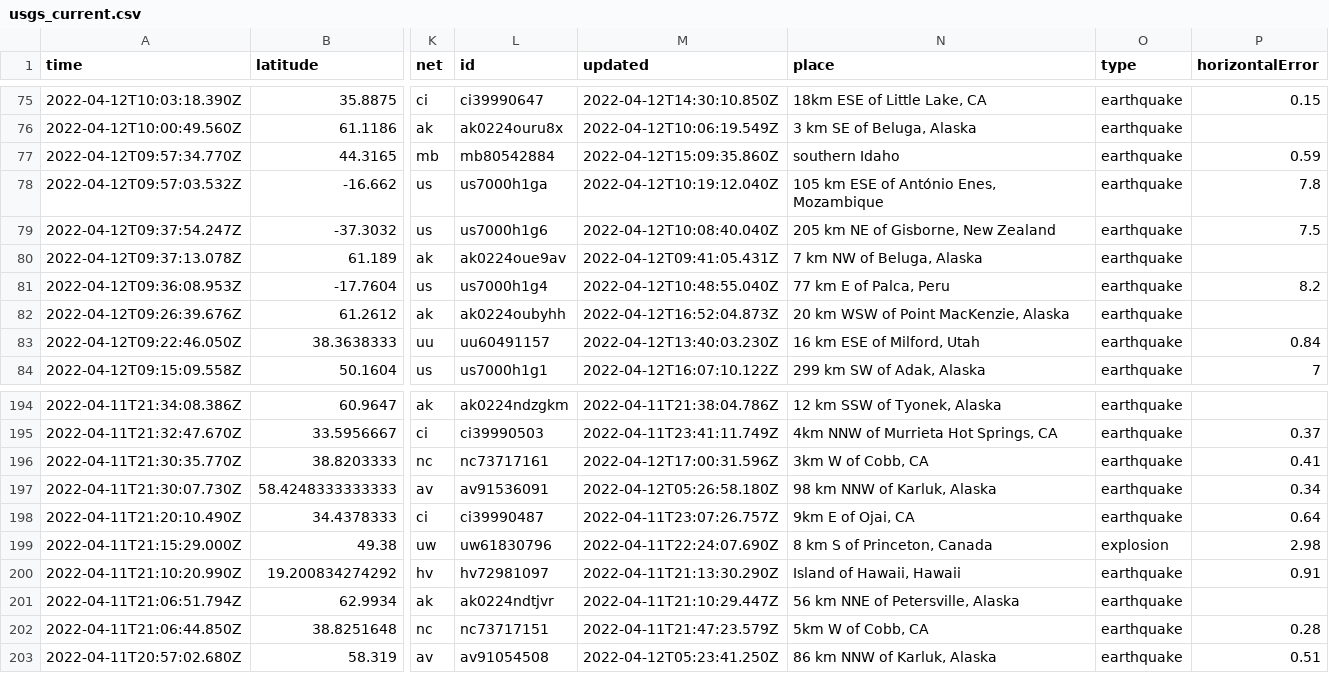
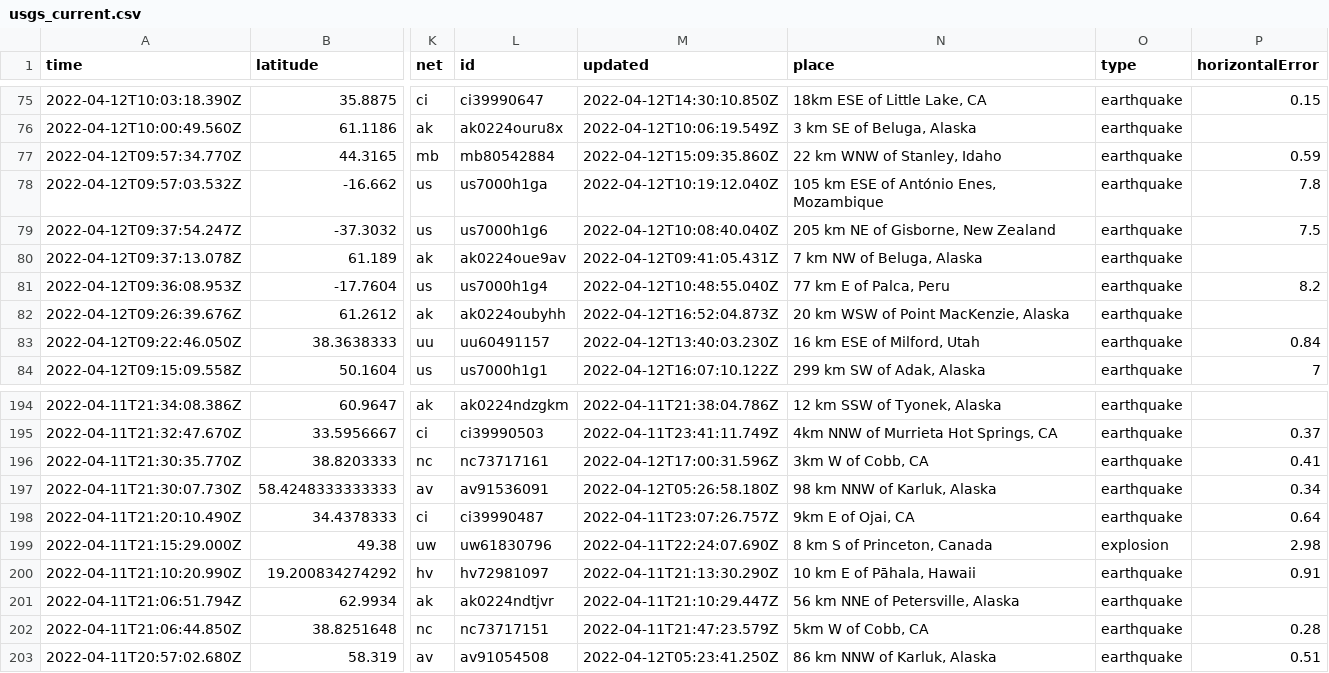
Before and after one commit to profrobwells/nicar22-github-actions, a CSV file: usgs_current.csv, drawn as a sheet; only a part is shown, gaps mark what is left out; the diff covers the shown part only; the diff names each change by its address in the sheet, - before the commit and + after, or states it on an @@ line.

```diff
--- a/usgs_current.csv
+++ b/usgs_current.csv
-N77 (place): southern Idaho
+N77 (place): 22 km WNW of Stanley, Idaho
-N200 (place): Island of Hawaii, Hawaii
+N200 (place): 10 km E of Pāhala, Hawaii
```
Also changed, not shown: 2 removed rows and 6 edited cells elsewhere in this file.
